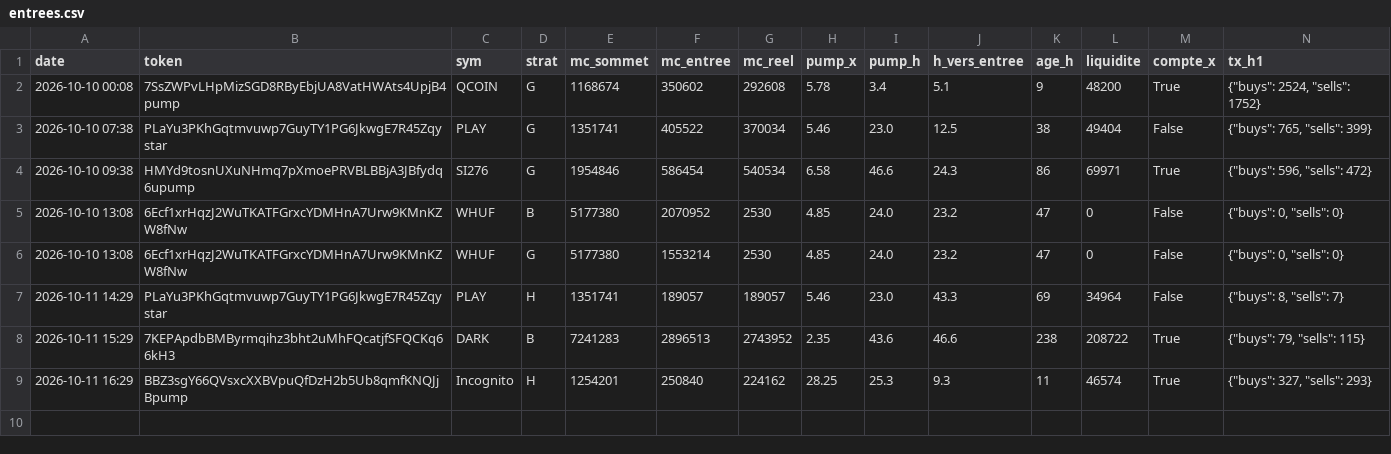
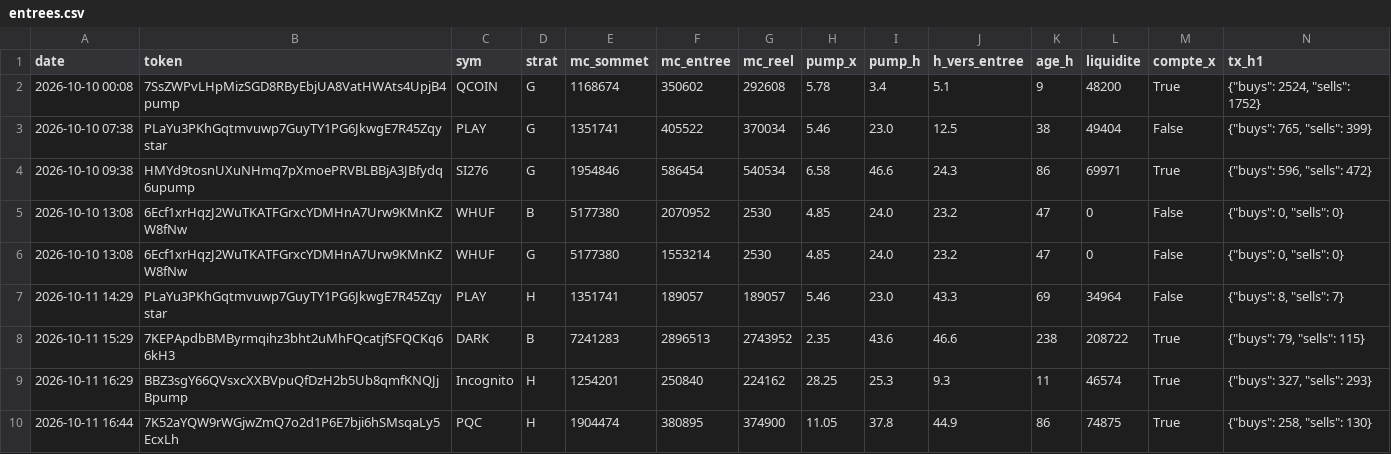
Before and after one commit to loyt1/memecoin-scanner, a CSV file: data/entrees.csv, drawn as a sheet; only a part is shown; rows hold the shown columns only; the diff names each change by its address in the sheet, - before the commit and + after, or states it on an @@ line.

```diff
--- a/data/entrees.csv
+++ b/data/entrees.csv
+row 10: 2026-10-11 16:44 | 7K52aYQW9rWGjwZmQ7o2d1P6E7bji6hSMsqaLy5EcxLh | PQC | H | 1904474 | 380895 | 374900 | 11.05 | 37.8 | 44.9 | 86 | 74875 | True | {"buys": 258, "sells": 130}
```
Also changed, not shown: 5 other files.
